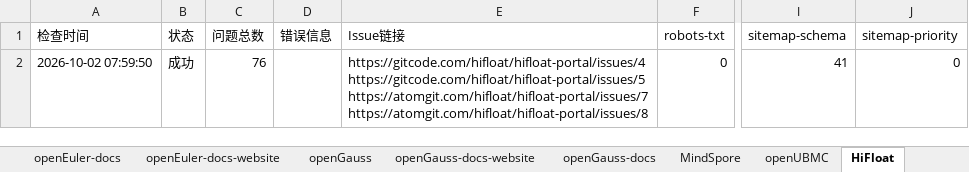
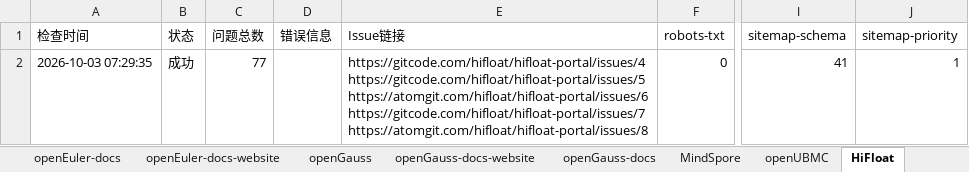
Before and after one commit to opensourceways/daily-check-workflow, an Excel workbook: daily-check-history.xlsx, sheet HiFloat, drawn as a sheet; only a part is shown, gaps mark what is left out; values as stored, in another font and other column widths than the file's, no borders; ↵ is a line break in a cell; the diff names each change by its address in the sheet, - before the commit and + after, or states it on an @@ line.

```diff
--- a/daily-check-history.xlsx (sheet HiFloat)
+++ b/daily-check-history.xlsx (sheet HiFloat)
-A2 (检查时间): 2026-10-02 07:59:50
+A2 (检查时间): 2026-10-03 07:29:35
-C2 (问题总数): 76
+C2 (问题总数): 77
-E2 (Issue链接): https://gitcode.com/hifloat/hifloat-portal/issues/4 ↵ https://gitcode.com/hifloat/hifloat-portal/issues/5 ↵ https://atomgit.com/hifloat/hifloat-portal/issues/7 ↵ https://atomgit.com/hifloat/hifloat-portal/issues/8
+E2 (Issue链接): https://gitcode.com/hifloat/hifloat-portal/issues/4 ↵ https://gitcode.com/hifloat/hifloat-portal/issues/5 ↵ https://atomgit.com/hifloat/hifloat-portal/issues/6 ↵ https://gitcode.com/hifloat/hifloat-portal/issues/7 ↵ https://atomgit.com/hifloat/hifloat-portal/issues/8
-J2 (sitemap-priority): 0
+J2 (sitemap-priority): 1
```
Also changed, not shown: sheet openEuler, sheet openGauss, sheet openUBMC, sheet MindSpore, sheet openEuler-docs, sheet openEuler-docs-website, 2 more sheets.
